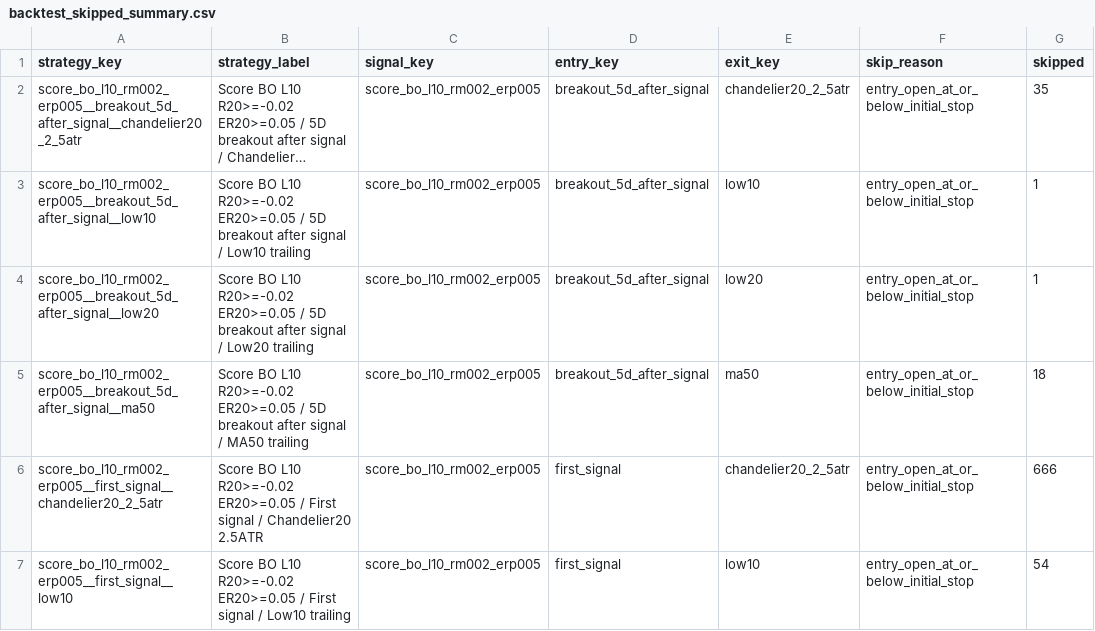
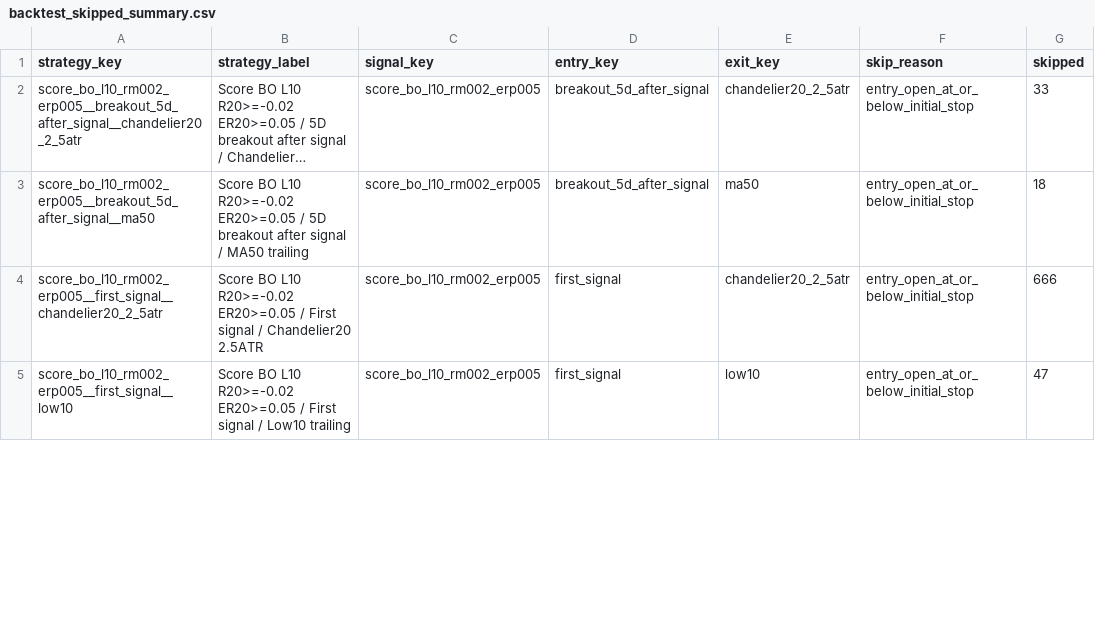
Before and after one commit to goodyyj617/trend-energy-etf-scanner, a CSV file: docs/data/backtest_skipped_summary.csv, drawn as a sheet; only a part is shown; long unchanged cells end in …; removed rows and columns are numbered as before the commit, all else as after; the diff covers the shown part only; the diff names each change by its address in the sheet, - before the commit and + after, or states it on an @@ line.

```diff
--- a/docs/data/backtest_skipped_summary.csv
+++ b/docs/data/backtest_skipped_summary.csv
-G2 (skipped): 35
+G2 (skipped): 33
-row 3: score_bo_l10_rm002_erp005__breakout_5d_after_signal__low10 | Score BO L10 R20>=-0.02 ER20>=0.05 / 5D breakout after signal / Low10 trailing | score_bo_l10_rm002_erp005 | breakout_5d_after_signal | low10 | entry_open_at_or_below_initial_stop | 1
-row 4: score_bo_l10_rm002_erp005__breakout_5d_after_signal__low20 | Score BO L10 R20>=-0.02 ER20>=0.05 / 5D breakout after signal / Low20 trailing | score_bo_l10_rm002_erp005 | breakout_5d_after_signal | low20 | entry_open_at_or_below_initial_stop | 1
-G5 (skipped): 54
+G5 (skipped): 47
```
Also changed, not shown: 12 removed rows and 85 edited cells elsewhere in this file, docs/data/backtest_portfolio_strategy_summary.csv, docs/data/backtest_recent_trades.csv, 49 other files.
